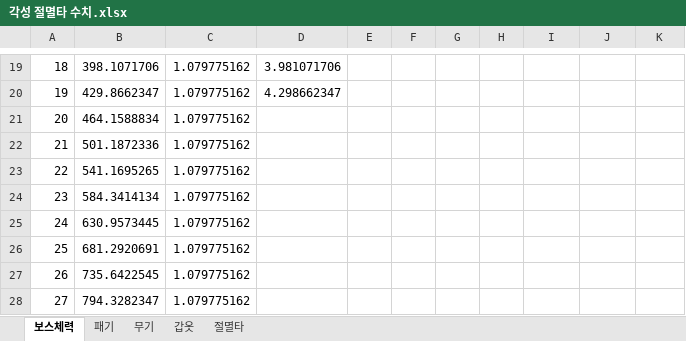
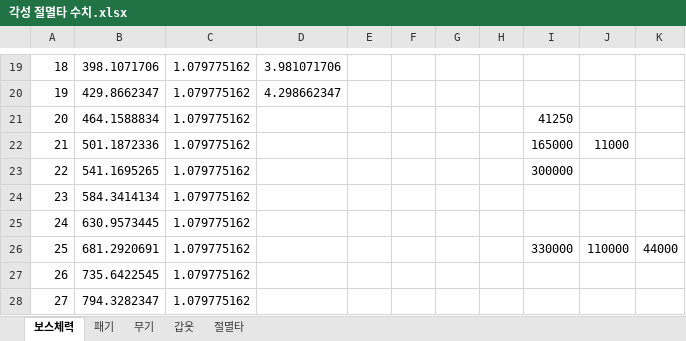
Before and after one commit to asgasgasgasfasfas/exel, an Excel workbook: 정기/BM/각성 절멸타 수치/각성 절멸타 수치.xlsx, sheet 보스체력, drawn as a sheet; only a part is shown, gaps mark what is left out; values as stored, in another font and other column widths than the file's, no borders; the diff names each change by its address in the sheet, - before the commit and + after, or states it on an @@ line.

```diff
--- a/정기/BM/각성 절멸타 수치/각성 절멸타 수치.xlsx (sheet 보스체력)
+++ b/정기/BM/각성 절멸타 수치/각성 절멸타 수치.xlsx (sheet 보스체력)
-I21: (empty)
+I21: 41250
-I22: (empty)
+I22: 165000
-J22: (empty)
+J22: 11000
-I23: (empty)
+I23: 300000
-I26: (empty)
+I26: 330000
-J26: (empty)
+J26: 110000
-K26: (empty)
+K26: 44000
```
Also changed, not shown: sheet 패기, sheet 무기, 50 other files.
